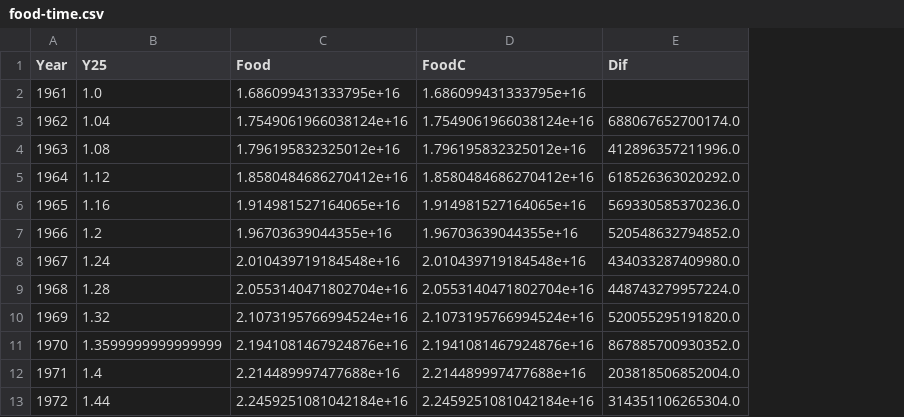
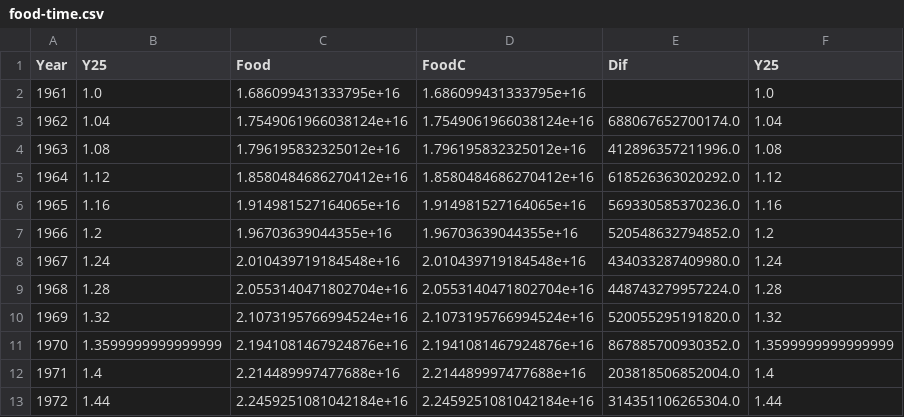
Before and after one commit to TheArctesian/Malthus, a CSV file: Cleaning/food-time.csv, drawn as a sheet; only a part is shown; the diff names each change by its address in the sheet, - before the commit and + after, or states it on an @@ line.

```diff
--- a/Cleaning/food-time.csv
+++ b/Cleaning/food-time.csv
+column F (Y25), rows 2-13: 1.0 | 1.04 | 1.08 | 1.12 | 1.16 | 1.2 | 1.24 | 1.28 | 1.32 | 1.3599999999999999 | 1.4 | 1.44
```
Also changed, not shown: Cleaning/population.csv, 7 other files.
